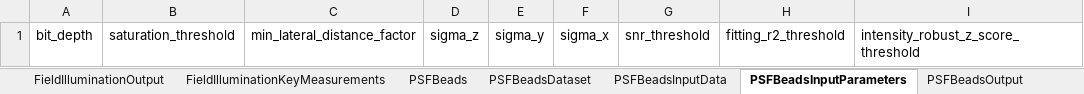
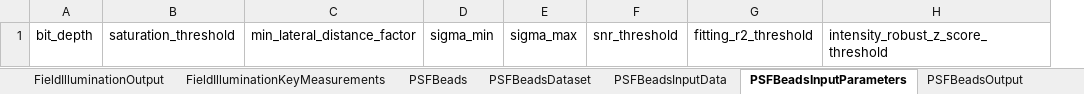
Before and after one commit to juliomateoslangerak/microscopemetrics-schema, an Excel workbook: project/excel/microscopemetrics_schema.xlsx, sheet PSFBeadsInputParameters, drawn as a sheet; values as stored, in another font and other column widths than the file's, no borders; removed rows and columns are numbered as before the commit, all else as after; the diff names each change by its address in the sheet, - before the commit and + after, or states it on an @@ line.

Commit message:
Changed psf detection sigmas in xyz for sigma min and max for detection using LoG

```diff
--- a/project/excel/microscopemetrics_schema.xlsx (sheet PSFBeadsInputParameters)
+++ b/project/excel/microscopemetrics_schema.xlsx (sheet PSFBeadsInputParameters)
-column D, row 1: sigma_z
-column E, row 1: sigma_y
-column F, row 1: sigma_x
+column D, row 1: sigma_min
+column E, row 1: sigma_max
```
Also changed, not shown: 13 other files.
